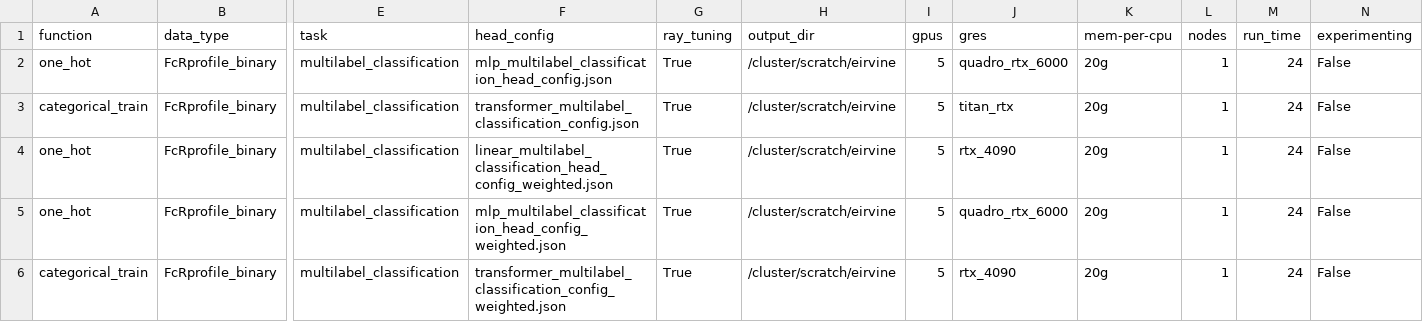
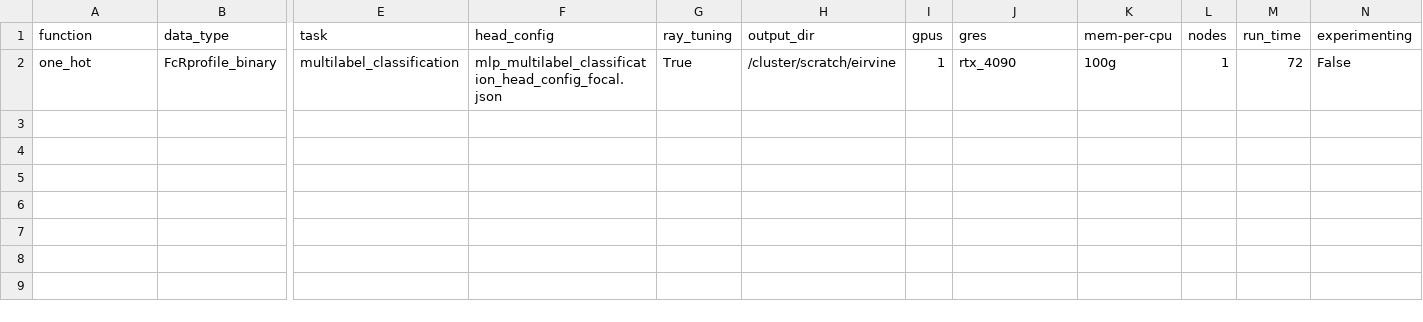
Before and after one commit to LSSI-ETH/plmfit, a CSV file: scripts/train/experiments_setup.csv, drawn as a sheet; only a part is shown, gaps mark what is left out; rows hold the shown columns only; the diff names each change by its address in the sheet, - before the commit and + after, or states it on an @@ line.

Commit message:
Configs and qol fixes on slurm scripts

```diff
--- a/scripts/train/experiments_setup.csv
+++ b/scripts/train/experiments_setup.csv
-F2 (head_config): mlp_multilabel_classification_head_config.json
+F2 (head_config): mlp_multilabel_classification_head_config_focal.json
-I2 (gpus): 5
+I2 (gpus): 1
-J2 (gres): quadro_rtx_6000
+J2 (gres): rtx_4090
-K2 (mem-per-cpu): 20g
+K2 (mem-per-cpu): 100g
-M2 (run_time): 24
+M2 (run_time): 72
-row 3: categorical_train | FcRprofile_binary | multilabel_classification | transformer_multilabel_classification_config.json | True | /cluster/scratch/eirvine | 5 | titan_rtx | 20g | 1 | 24 | False
-row 4: one_hot | FcRprofile_binary | multilabel_classification | linear_multilabel_classification_head_config_weighted.json | True | /cluster/scratch/eirvine | 5 | rtx_4090 | 20g | 1 | 24 | False
-row 5: one_hot | FcRprofile_binary | multilabel_classification | mlp_multilabel_classification_head_config_weighted.json | True | /cluster/scratch/eirvine | 5 | quadro_rtx_6000 | 20g | 1 | 24 | False
-row 6: categorical_train | FcRprofile_binary | multilabel_classification | transformer_multilabel_classification_config_weighted.json | True | /cluster/scratch/eirvine | 5 | rtx_4090 | 20g | 1 | 24 | False
```
Also changed, not shown: 4 other files.
